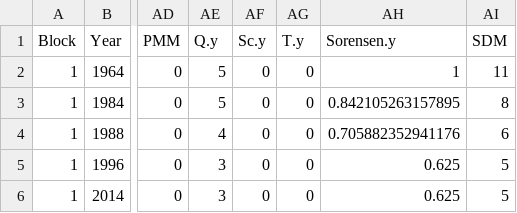
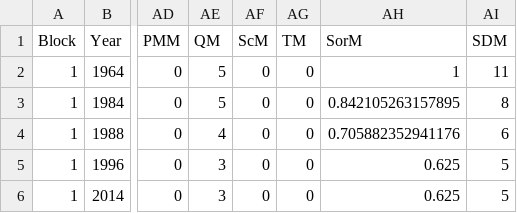
Before and after one commit to phil-martin-research/Denny_collapse, a CSV file: Data/Denny_plots.csv, drawn as a sheet; only a part is shown, gaps mark what is left out; the diff names each change by its address in the sheet, - before the commit and + after, or states it on an @@ line.

Commit message:
edited headings for denny plots csv

```diff
--- a/Data/Denny_plots.csv
+++ b/Data/Denny_plots.csv
-AE1: Q.y
+AE1: QM
-AF1: Sc.y
+AF1: ScM
-AG1: T.y
+AG1: TM
-AH1: Sorensen.y
+AH1: SorM
```
